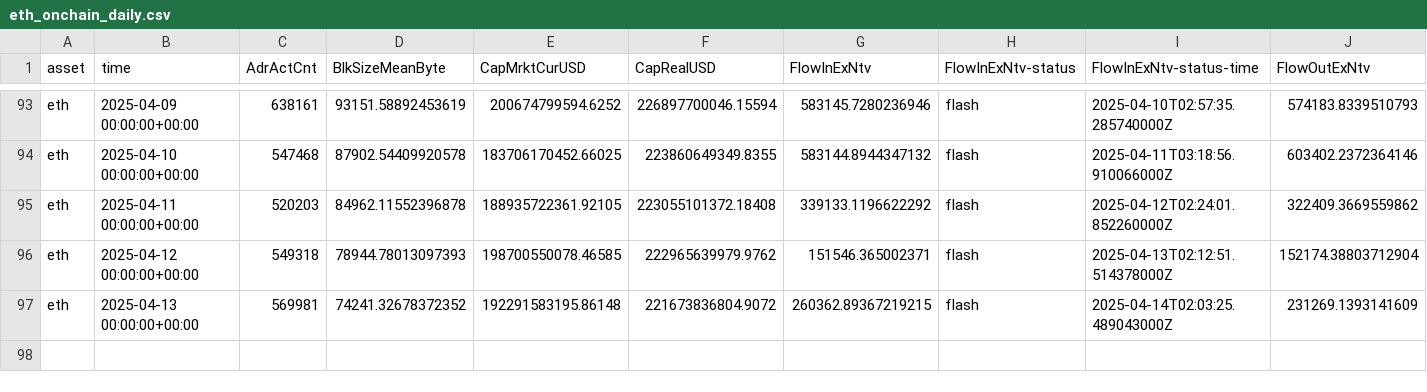
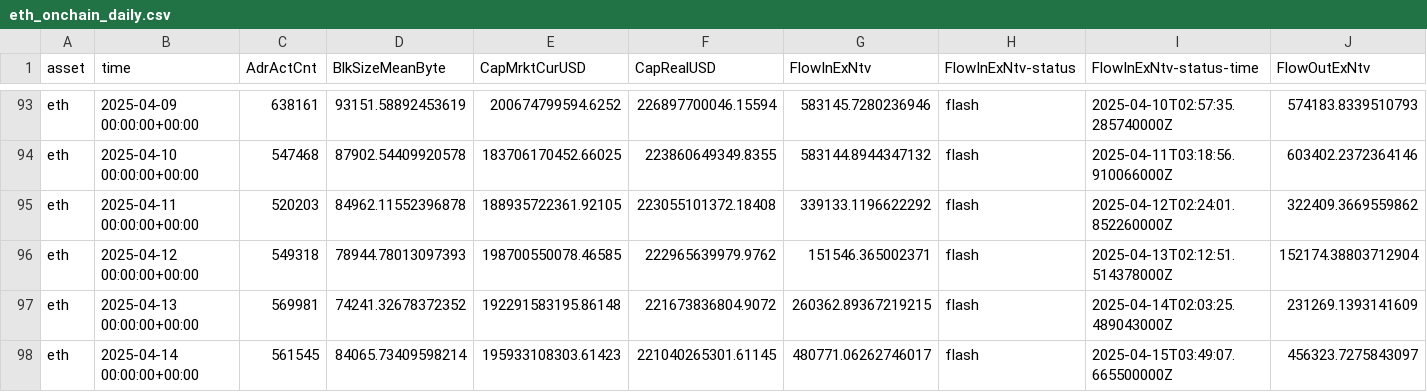
Before and after one commit to alex-lebedev/crypto-on-chain, a CSV file: eth_onchain_daily.csv, drawn as a sheet; only a part is shown, gaps mark what is left out; rows hold the shown columns only; the diff names each change by its address in the sheet, - before the commit and + after, or states it on an @@ line.

```diff
--- a/eth_onchain_daily.csv
+++ b/eth_onchain_daily.csv
+row 98: eth | 2025-04-14 00:00:00+00:00 | 561545 | 84065.73409598214 | 195933108303.61423 | 221040265301.61145 | 480771.06262746017 | flash | 2025-04-15T03:49:07.665500000Z | 456323.7275843097
```
Also changed, not shown: btc_onchain_daily.csv, 6 other files.
